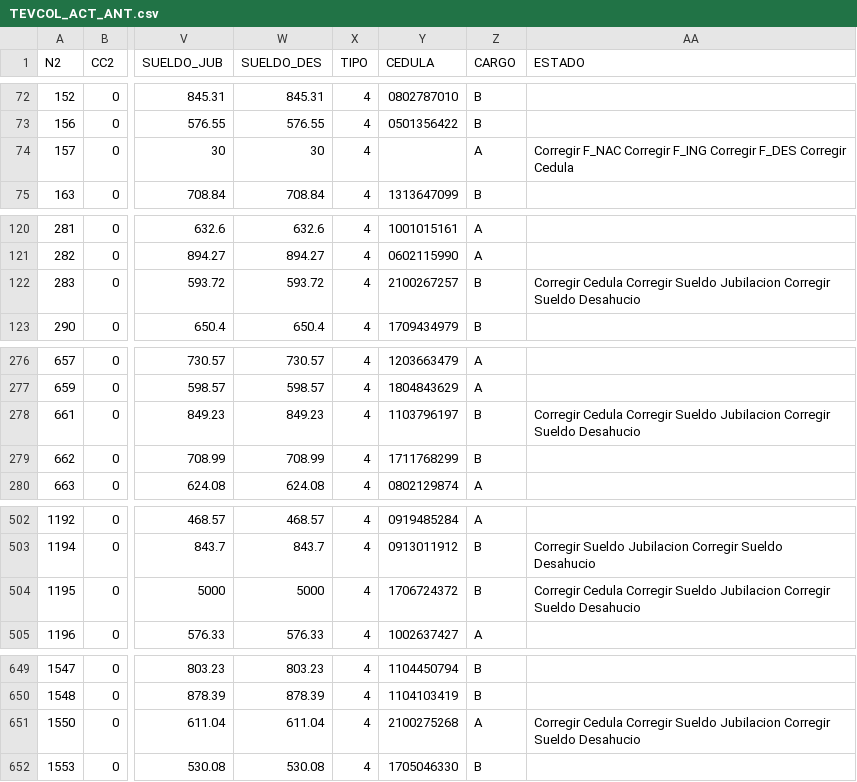
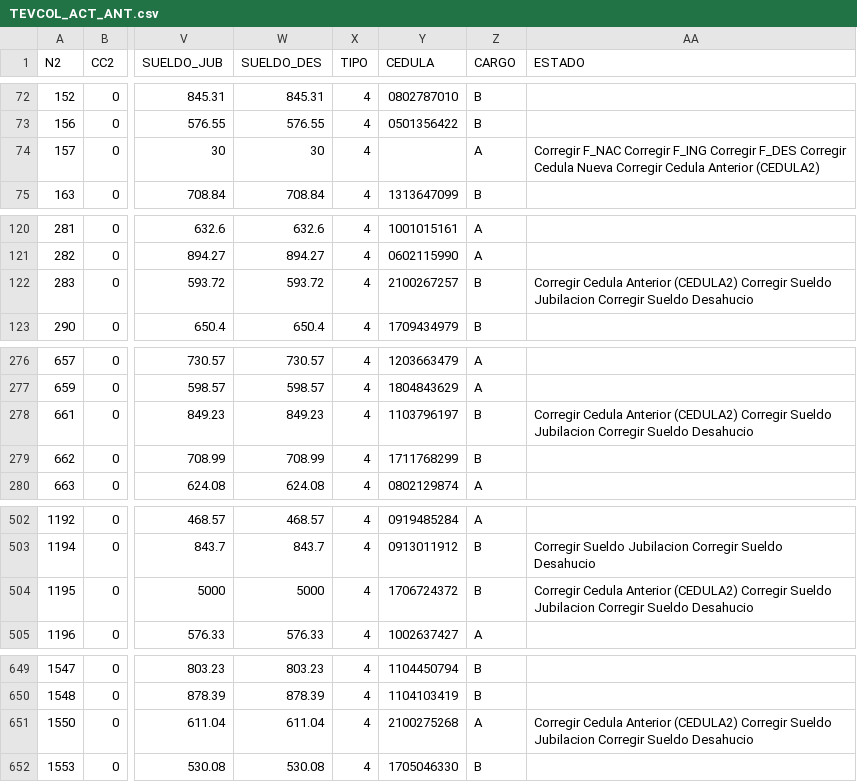
Before and after one commit to rvaldez1986/R-mlText, a CSV file: BD_pruebas/V4/res/TEVCOL_ACT_ANT.csv, drawn as a sheet; only a part is shown, gaps mark what is left out; the diff covers the shown part only; the diff names each change by its address in the sheet, - before the commit and + after, or states it on an @@ line.

Commit message:
mejoras comentarios de cedula en act ant e ingresos

```diff
--- a/BD_pruebas/V4/res/TEVCOL_ACT_ANT.csv
+++ b/BD_pruebas/V4/res/TEVCOL_ACT_ANT.csv
-AA74 (ESTADO): …Corregir Cedula
+AA74 (ESTADO): …Corregir Cedula Nueva Corregir Cedula Anterior (CEDULA2)
-AA122 (ESTADO): Corregir Cedula Corregir Sueldo…
+AA122 (ESTADO): Corregir Cedula Anterior (CEDULA2) Corregir Sueldo…
-AA278 (ESTADO): Corregir Cedula Corregir Sueldo…
+AA278 (ESTADO): Corregir Cedula Anterior (CEDULA2) Corregir Sueldo…
-AA504 (ESTADO): Corregir Cedula Corregir Sueldo…
+AA504 (ESTADO): Corregir Cedula Anterior (CEDULA2) Corregir Sueldo…
-AA651 (ESTADO): Corregir Cedula Corregir Sueldo…
+AA651 (ESTADO): Corregir Cedula Anterior (CEDULA2) Corregir Sueldo…
```
Also changed, not shown: 8 edited cells elsewhere in this file, 2 other files.
